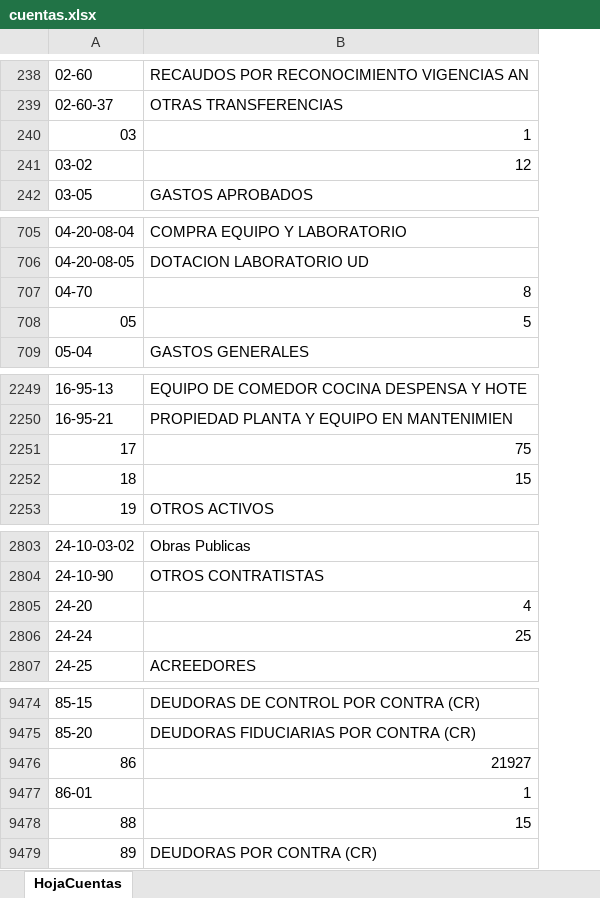
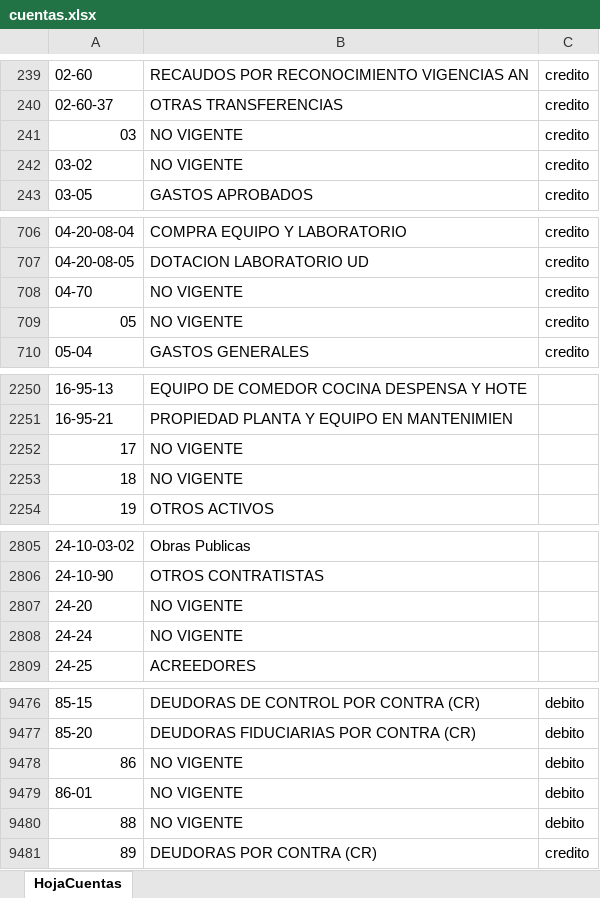
Before and after one commit to JuanPiedrahita/CargueMasivo, an Excel workbook: archivosExcel/cuentas.xlsx, sheet HojaCuentas, drawn as a sheet; only a part is shown, gaps mark what is left out; values as stored, in another font and other column widths than the file's, no cell formats; addresses are those after the commit; the diff covers the shown part only; the diff names each change by its address in the sheet, - before the commit and + after, or states it on an @@ line.

Commit message:
Se corrige archivo de cuentas

```diff
--- a/archivosExcel/cuentas.xlsx (sheet HojaCuentas)
+++ b/archivosExcel/cuentas.xlsx (sheet HojaCuentas)
@@ column C unhidden, rows 239-243: all credito; rows 706-710: all credito; rows 9476-9481: debito | debito | debito | debito | debito | credito @@
-B241: 1
+B241: NO VIGENTE
-B242: 12
+B242: NO VIGENTE
-B708: 8
+B708: NO VIGENTE
-B709: 5
+B709: NO VIGENTE
-B2252: 75
+B2252: NO VIGENTE
-B2253: 15
+B2253: NO VIGENTE
-B2807: 4
+B2807: NO VIGENTE
-B2808: 25
+B2808: NO VIGENTE
-B9478: 21927
+B9478: NO VIGENTE
-B9479: 1
+B9479: NO VIGENTE
-B9480: 15
+B9480: NO VIGENTE
```
Also changed, not shown: 3 added rows, 1 removed row and 81 edited cells elsewhere in this sheet, cell formats, hidden cells, 4 other files.
